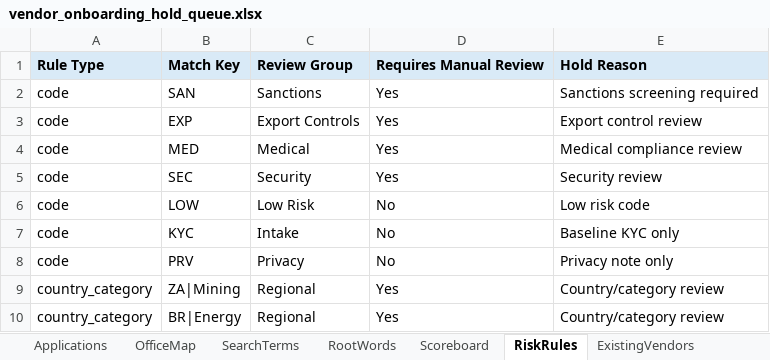
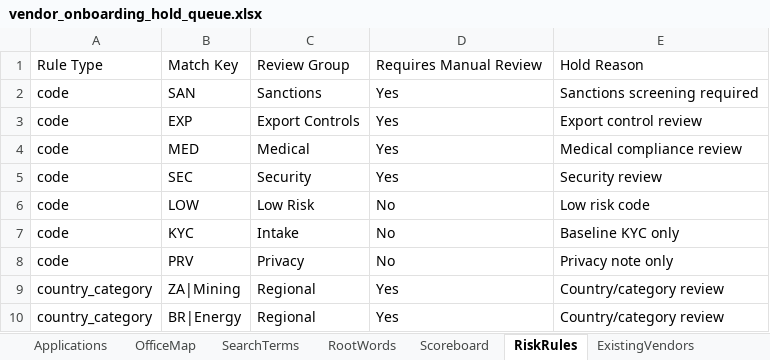
Before and after one commit to ZhuoqunWang0120/temp_file_transfer, an Excel workbook: vendor_onboarding_hold_queue.xlsx, sheet RiskRules, drawn as a sheet; values as stored, in another font and other column widths than the file's, no borders; the diff names each change by its address in the sheet, - before the commit and + after, or states it on an @@ line.

```diff
--- a/vendor_onboarding_hold_queue.xlsx (sheet RiskRules)
+++ b/vendor_onboarding_hold_queue.xlsx (sheet RiskRules)
@@ A1:E1 fill: #D9EAF7 → none, bold: on → off @@
```
Also changed, not shown: sheet Applications, sheet SearchTerms, sheet Scoreboard, sheet OfficeMap, sheet HoldQueue, sheet RootWords, 1 more sheet.
